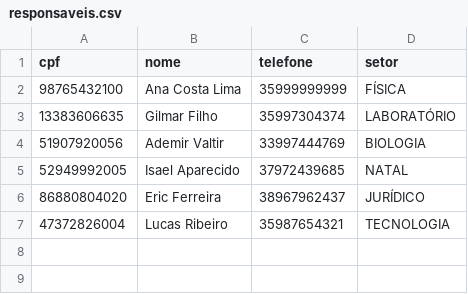
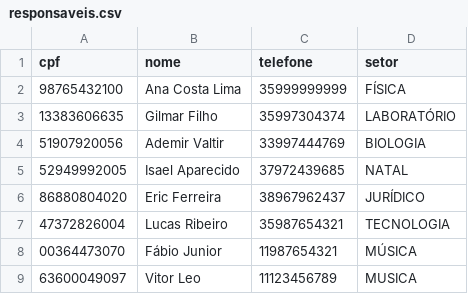
Before and after one commit to gilmar-filho/Projeto-Engenharia_de_Software, a CSV file: Etapa_3/bombonas/data/responsaveis.csv, drawn as a sheet.

```diff
--- a/Etapa_3/bombonas/data/responsaveis.csv
+++ b/Etapa_3/bombonas/data/responsaveis.csv
@@ -7 +7,3 @@ cpf,nome,telefone,setor
 47372826004,Lucas Ribeiro,35987654321,TECNOLOGIA
+00364473070,Fábio Junior,11987654321,MÚSICA
+63600049097,Vitor Leo,11123456789,MUSICA
```
Also changed, not shown: 10 other files.
